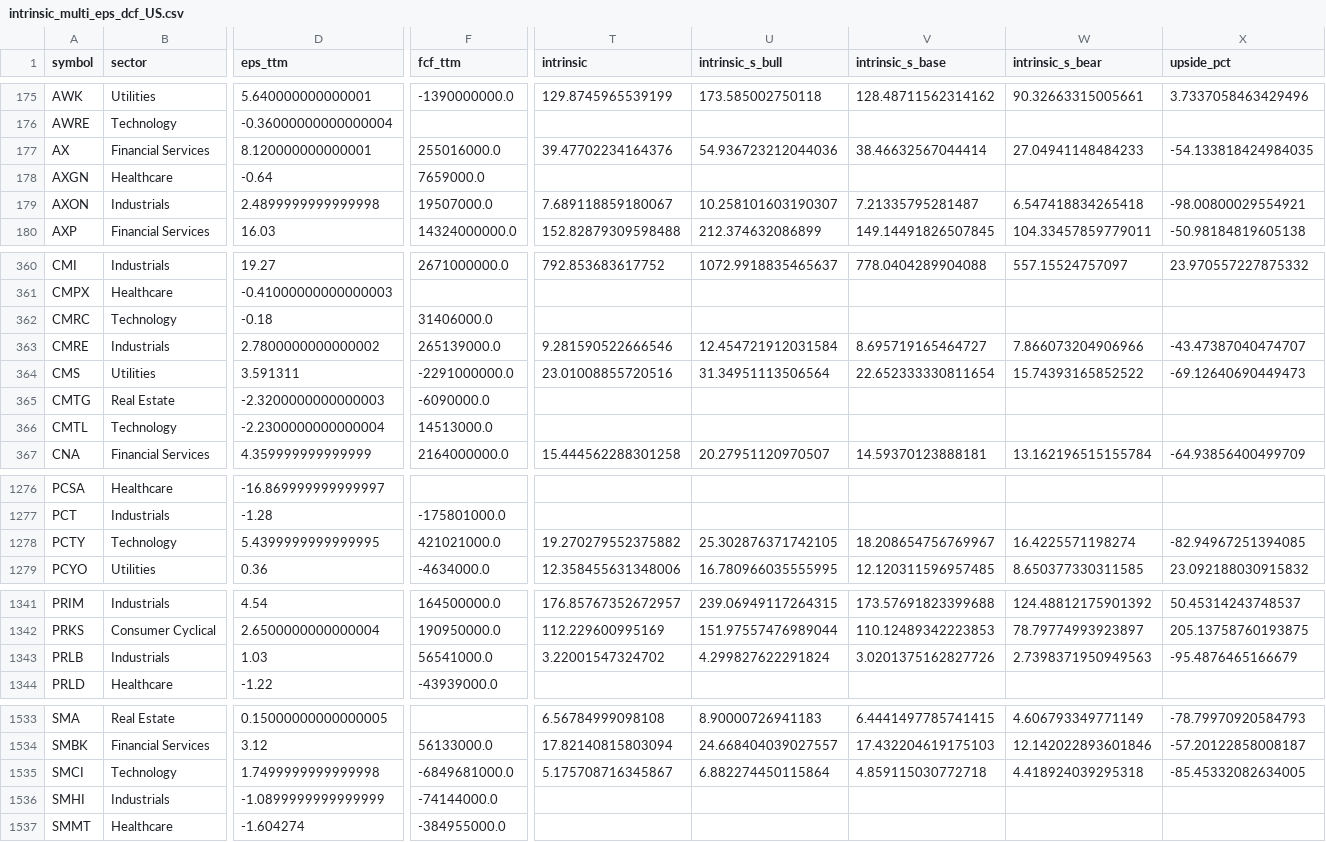
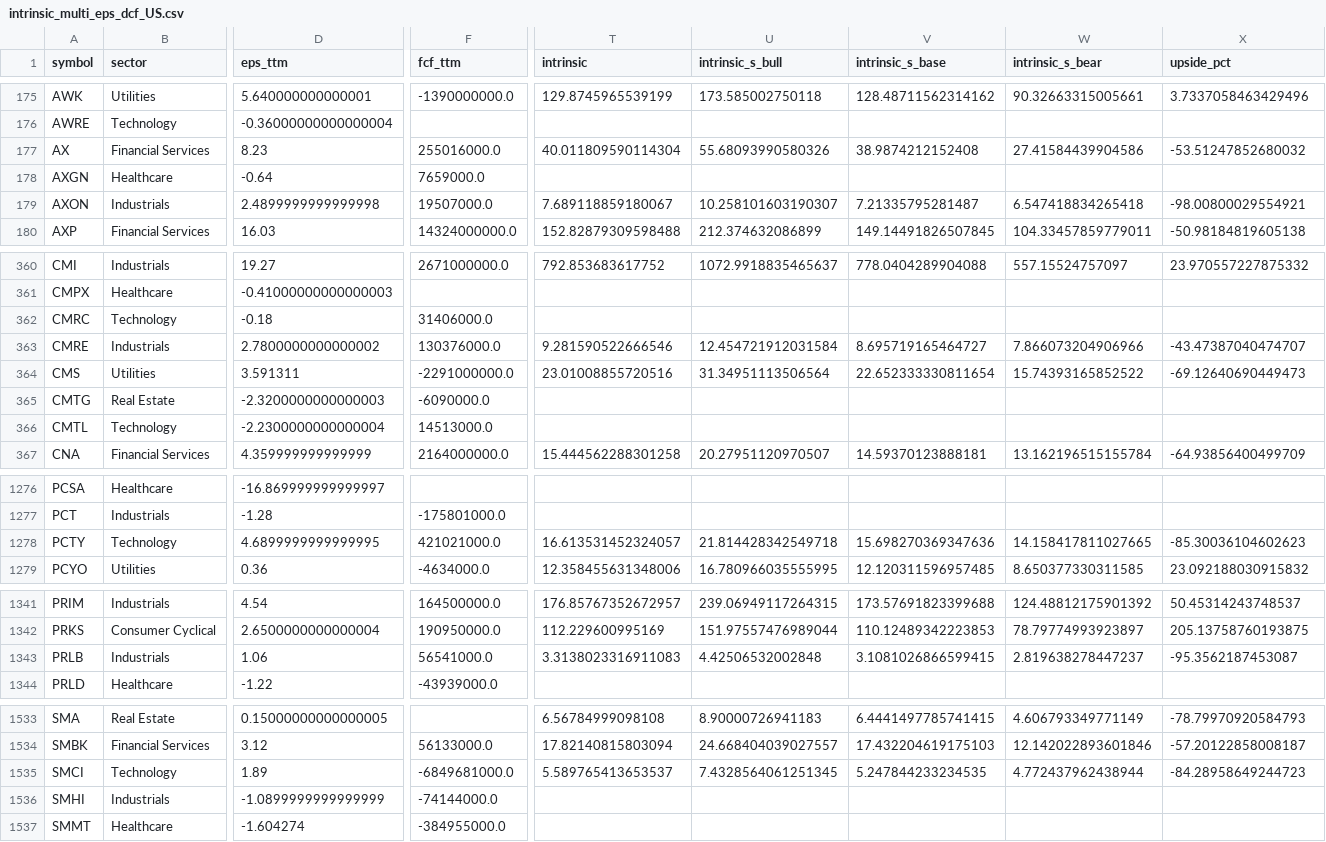
Before and after one commit to babeltechdev/thai-stock-data, a CSV file: intrinsic_multi_eps_dcf_US.csv, drawn as a sheet; only a part is shown, gaps mark what is left out; the diff covers the shown part only; the diff names each change by its address in the sheet, - before the commit and + after, or states it on an @@ line.

```diff
--- a/intrinsic_multi_eps_dcf_US.csv
+++ b/intrinsic_multi_eps_dcf_US.csv
-D177 (eps_ttm): 8.120000000000001
+D177 (eps_ttm): 8.23
-T177 (intrinsic): 39.47702234164376
+T177 (intrinsic): 40.011809590114304
-U177 (intrinsic_s_bull): 54.936723212044036
+U177 (intrinsic_s_bull): 55.68093990580326
-V177 (intrinsic_s_base): 38.46632567044414
+V177 (intrinsic_s_base): 38.9874212152408
-W177 (intrinsic_s_bear): 27.04941148484233
+W177 (intrinsic_s_bear): 27.41584439904586
-X177 (upside_pct): -54.133818424984035
+X177 (upside_pct): -53.51247852680032
-F363 (fcf_ttm): 265139000.0
+F363 (fcf_ttm): 130376000.0
-D1278 (eps_ttm): 5.4399999999999995
+D1278 (eps_ttm): 4.6899999999999995
-T1278 (intrinsic): 19.270279552375882
+T1278 (intrinsic): 16.613531452324057
-U1278 (intrinsic_s_bull): 25.302876371742105
+U1278 (intrinsic_s_bull): 21.814428342549718
-V1278 (intrinsic_s_base): 18.208654756769967
+V1278 (intrinsic_s_base): 15.698270369347636
-W1278 (intrinsic_s_bear): 16.4225571198274
+W1278 (intrinsic_s_bear): 14.158417811027665
-X1278 (upside_pct): -82.94967251394085
+X1278 (upside_pct): -85.30036104602623
-D1343 (eps_ttm): 1.03
+D1343 (eps_ttm): 1.06
-T1343 (intrinsic): 3.22001547324702
+T1343 (intrinsic): 3.3138023316911083
-U1343 (intrinsic_s_bull): 4.299827622291824
+U1343 (intrinsic_s_bull): 4.42506532002848
-V1343 (intrinsic_s_base): 3.0201375162827726
+V1343 (intrinsic_s_base): 3.1081026866599415
-W1343 (intrinsic_s_bear): 2.7398371950949563
+W1343 (intrinsic_s_bear): 2.819638278447237
-X1343 (upside_pct): -95.4876465166679
+X1343 (upside_pct): -95.3562187453087
-D1535 (eps_ttm): 1.7499999999999998
+D1535 (eps_ttm): 1.89
-T1535 (intrinsic): 5.175708716345867
+T1535 (intrinsic): 5.589765413653537
-U1535 (intrinsic_s_bull): 6.882274450115864
+U1535 (intrinsic_s_bull): 7.4328564061251345
-V1535 (intrinsic_s_base): 4.859115030772718
+V1535 (intrinsic_s_base): 5.247844233234535
-W1535 (intrinsic_s_bear): 4.418924039295318
+W1535 (intrinsic_s_bear): 4.772437962438944
-X1535 (upside_pct): -85.45332082634005
+X1535 (upside_pct): -84.28958649244723
```
Also changed, not shown: 2 edited cells elsewhere in this file, consensus_targets_TH.csv, consensus_targets_US.csv, 7 other files.
